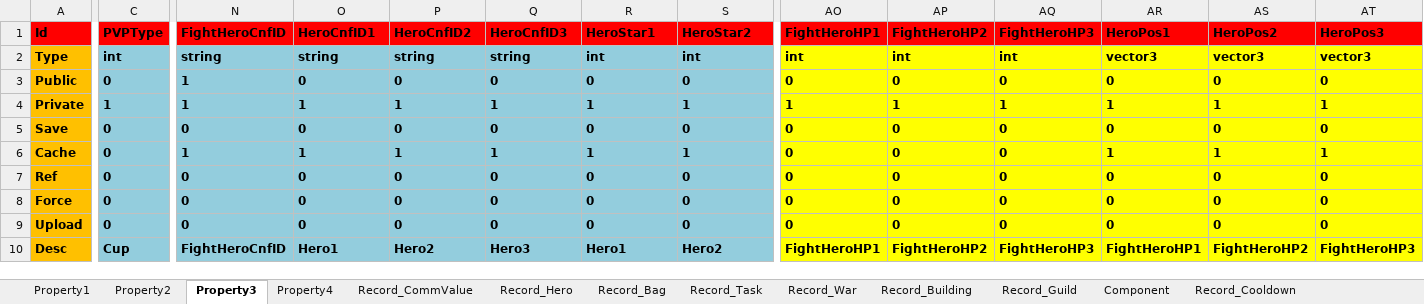
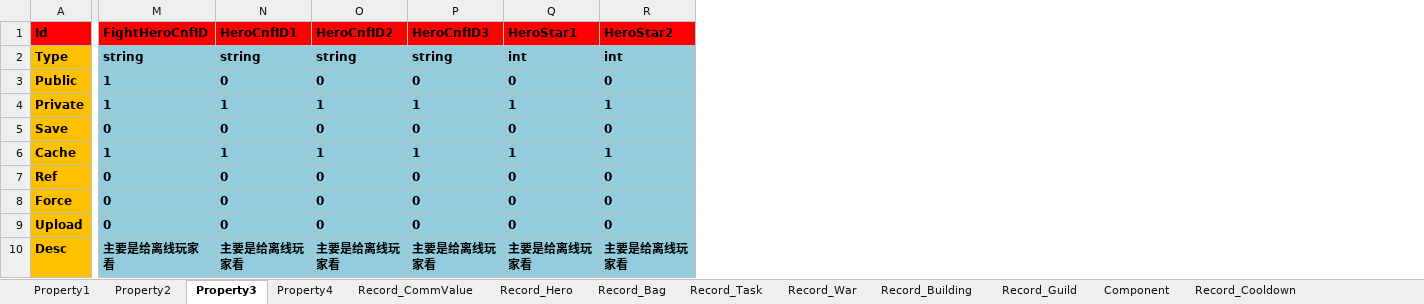
Before and after one commit to hu-81/NoahGameFramee, an Excel workbook: _Out/NFDataCfg/Excel/Player.xlsx, sheet Property3, drawn as a sheet; only a part is shown, gaps mark what is left out; values as stored, in another font and other column widths than the file's, no borders; removed rows and columns are numbered as before the commit, all else as after; the diff covers the shown part only; the diff names each change by its address in the sheet, - before the commit and + after, or states it on an @@ line.

```diff
--- a/_Out/NFDataCfg/Excel/Player.xlsx (sheet Property3)
+++ b/_Out/NFDataCfg/Excel/Player.xlsx (sheet Property3)
-column C (PVPType), rows 2-10: int | 0 | 1 | 0 | 0 | 0 | 0 | 0 | Cup
-column AO (FightHeroHP1), rows 2-10: int | 0 | 1 | 0 | 0 | 0 | 0 | 0 | FightHeroHP1
-column AP (FightHeroHP2), rows 2-10: int | 0 | 1 | 0 | 0 | 0 | 0 | 0 | FightHeroHP2
-column AQ (FightHeroHP3), rows 2-10: int | 0 | 1 | 0 | 0 | 0 | 0 | 0 | FightHeroHP3
-column AR (HeroPos1), rows 2-10: vector3 | 0 | 1 | 0 | 1 | 0 | 0 | 0 | FightHeroHP1
-column AS (HeroPos2), rows 2-10: vector3 | 0 | 1 | 0 | 1 | 0 | 0 | 0 | FightHeroHP2
-column AT (HeroPos3), rows 2-10: vector3 | 0 | 1 | 0 | 1 | 0 | 0 | 0 | FightHeroHP3
-M10 (FightHeroCnfID): FightHeroCnfID
+M10 (FightHeroCnfID): 主要是给离线玩家看
-N10 (HeroCnfID1): Hero1
+N10 (HeroCnfID1): 主要是给离线玩家看
-O10 (HeroCnfID2): Hero2
+O10 (HeroCnfID2): 主要是给离线玩家看
-P10 (HeroCnfID3): Hero3
+P10 (HeroCnfID3): 主要是给离线玩家看
-Q10 (HeroStar1): Hero1
+Q10 (HeroStar1): 主要是给离线玩家看
-R10 (HeroStar2): Hero2
+R10 (HeroStar2): 主要是给离线玩家看
```
Also changed, not shown: 1 edited cell elsewhere in this sheet, sheet Record_Hero, sheet Property1, _Out/NFDataCfg/Excel/NPC.xlsx, _Out/NFDataCfg/Excel/Skill.xlsx, 44 other files.
